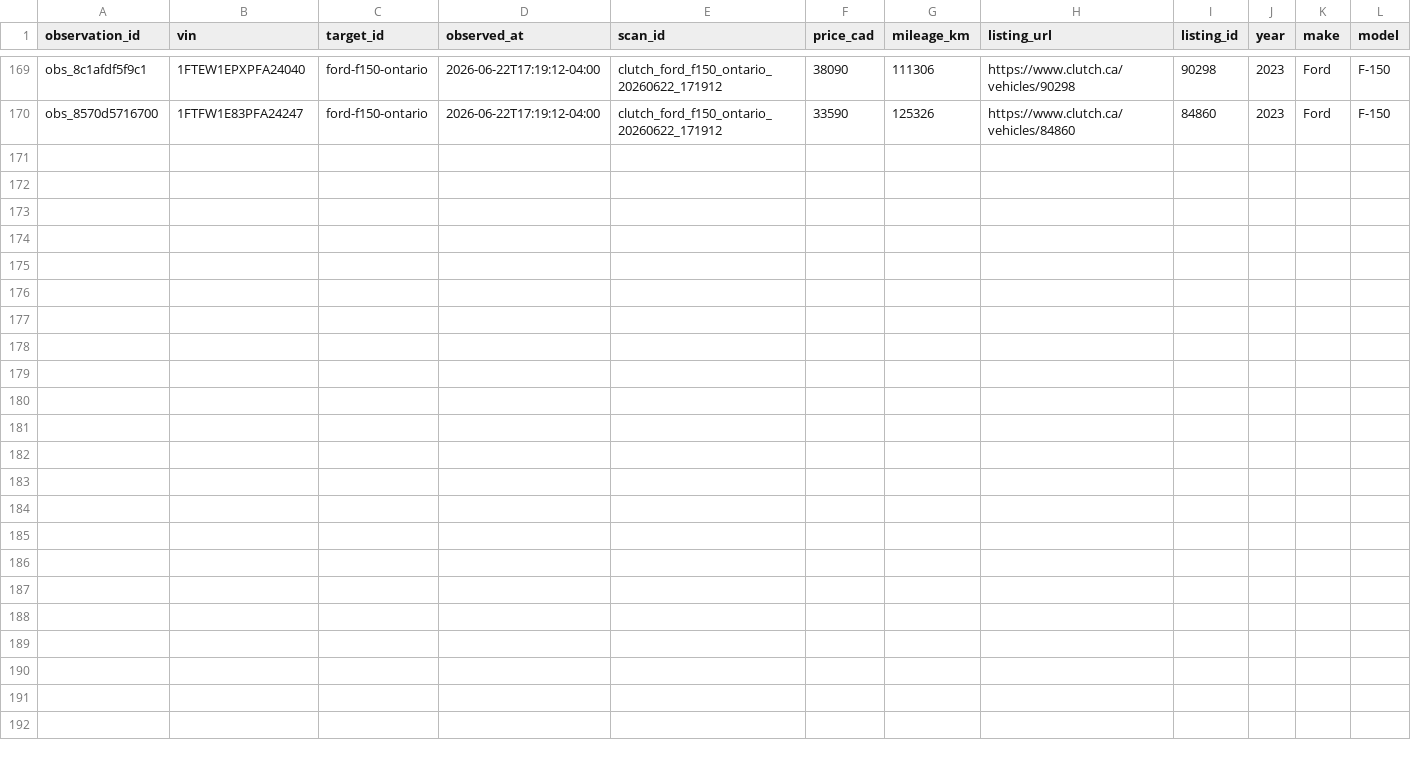
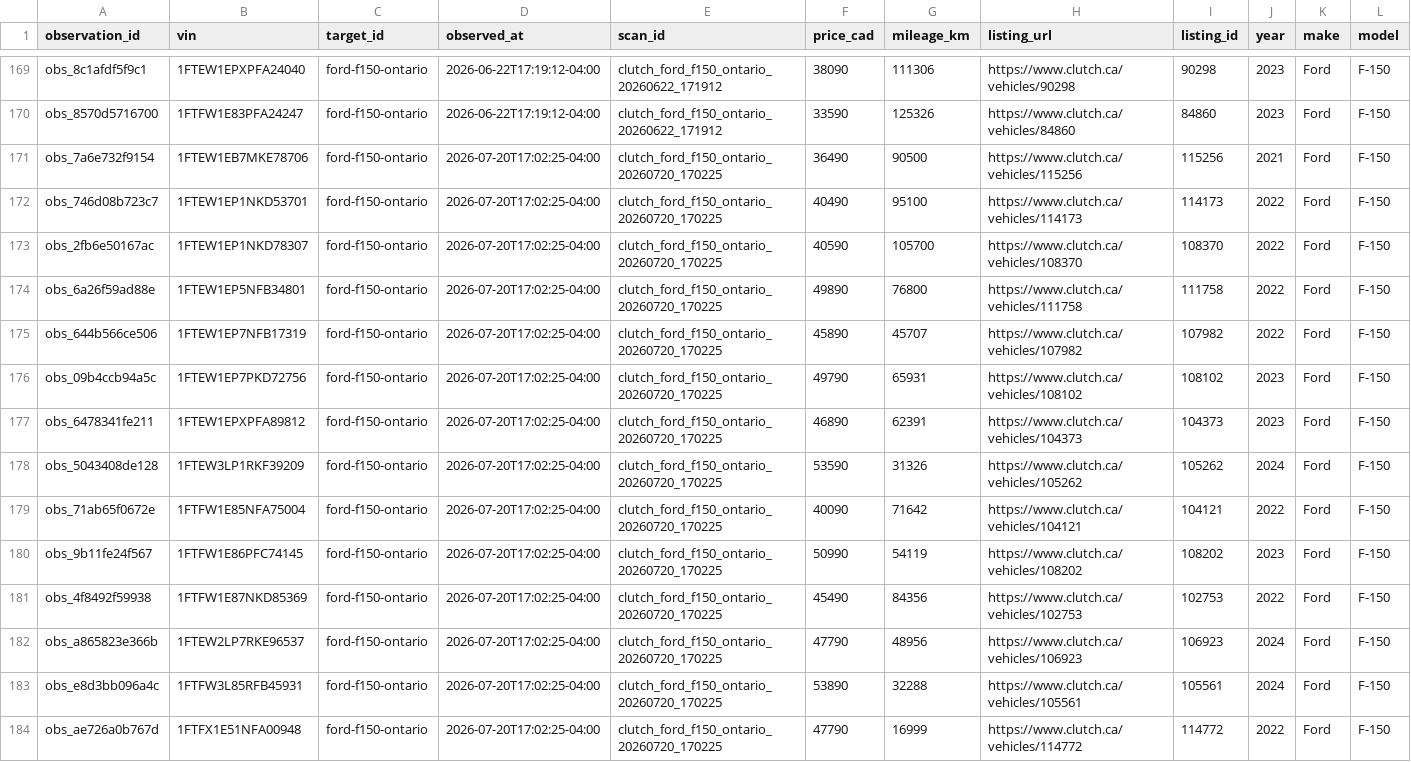
Before and after one commit to MG-Guan/clutch_tracker, a CSV file: data/targets/ford-f150-ontario/observations.csv, drawn as a sheet; only a part is shown, gaps mark what is left out; rows hold the shown columns only; the diff names each change by its address in the sheet, - before the commit and + after, or states it on an @@ line.

```diff
--- a/data/targets/ford-f150-ontario/observations.csv
+++ b/data/targets/ford-f150-ontario/observations.csv
+row 171: obs_7a6e732f9154 | 1FTEW1EB7MKE78706 | ford-f150-ontario | 2026-07-20T17:02:25-04:00 | clutch_ford_f150_ontario_20260720_170225 | 36490 | 90500 | https://www.clutch.ca/vehicles/115256 | 115256 | 2021 | Ford | F-150
+row 172: obs_746d08b723c7 | 1FTEW1EP1NKD53701 | ford-f150-ontario | 2026-07-20T17:02:25-04:00 | clutch_ford_f150_ontario_20260720_170225 | 40490 | 95100 | https://www.clutch.ca/vehicles/114173 | 114173 | 2022 | Ford | F-150
+row 173: obs_2fb6e50167ac | 1FTEW1EP1NKD78307 | ford-f150-ontario | 2026-07-20T17:02:25-04:00 | clutch_ford_f150_ontario_20260720_170225 | 40590 | 105700 | https://www.clutch.ca/vehicles/108370 | 108370 | 2022 | Ford | F-150
+row 174: obs_6a26f59ad88e | 1FTEW1EP5NFB34801 | ford-f150-ontario | 2026-07-20T17:02:25-04:00 | clutch_ford_f150_ontario_20260720_170225 | 49890 | 76800 | https://www.clutch.ca/vehicles/111758 | 111758 | 2022 | Ford | F-150
+row 175: obs_644b566ce506 | 1FTEW1EP7NFB17319 | ford-f150-ontario | 2026-07-20T17:02:25-04:00 | clutch_ford_f150_ontario_20260720_170225 | 45890 | 45707 | https://www.clutch.ca/vehicles/107982 | 107982 | 2022 | Ford | F-150
+row 176: obs_09b4ccb94a5c | 1FTEW1EP7PKD72756 | ford-f150-ontario | 2026-07-20T17:02:25-04:00 | clutch_ford_f150_ontario_20260720_170225 | 49790 | 65931 | https://www.clutch.ca/vehicles/108102 | 108102 | 2023 | Ford | F-150
+row 177: obs_6478341fe211 | 1FTEW1EPXPFA89812 | ford-f150-ontario | 2026-07-20T17:02:25-04:00 | clutch_ford_f150_ontario_20260720_170225 | 46890 | 62391 | https://www.clutch.ca/vehicles/104373 | 104373 | 2023 | Ford | F-150
+row 178: obs_5043408de128 | 1FTEW3LP1RKF39209 | ford-f150-ontario | 2026-07-20T17:02:25-04:00 | clutch_ford_f150_ontario_20260720_170225 | 53590 | 31326 | https://www.clutch.ca/vehicles/105262 | 105262 | 2024 | Ford | F-150
+row 179: obs_71ab65f0672e | 1FTFW1E85NFA75004 | ford-f150-ontario | 2026-07-20T17:02:25-04:00 | clutch_ford_f150_ontario_20260720_170225 | 40090 | 71642 | https://www.clutch.ca/vehicles/104121 | 104121 | 2022 | Ford | F-150
+row 180: obs_9b11fe24f567 | 1FTFW1E86PFC74145 | ford-f150-ontario | 2026-07-20T17:02:25-04:00 | clutch_ford_f150_ontario_20260720_170225 | 50990 | 54119 | https://www.clutch.ca/vehicles/108202 | 108202 | 2023 | Ford | F-150
+row 181: obs_4f8492f59938 | 1FTFW1E87NKD85369 | ford-f150-ontario | 2026-07-20T17:02:25-04:00 | clutch_ford_f150_ontario_20260720_170225 | 45490 | 84356 | https://www.clutch.ca/vehicles/102753 | 102753 | 2022 | Ford | F-150
+row 182: obs_a865823e366b | 1FTEW2LP7RKE96537 | ford-f150-ontario | 2026-07-20T17:02:25-04:00 | clutch_ford_f150_ontario_20260720_170225 | 47790 | 48956 | https://www.clutch.ca/vehicles/106923 | 106923 | 2024 | Ford | F-150
+row 183: obs_e8d3bb096a4c | 1FTFW3L85RFB45931 | ford-f150-ontario | 2026-07-20T17:02:25-04:00 | clutch_ford_f150_ontario_20260720_170225 | 53890 | 32288 | https://www.clutch.ca/vehicles/105561 | 105561 | 2024 | Ford | F-150
+row 184: obs_ae726a0b767d | 1FTFX1E51NFA00948 | ford-f150-ontario | 2026-07-20T17:02:25-04:00 | clutch_ford_f150_ontario_20260720_170225 | 47790 | 16999 | https://www.clutch.ca/vehicles/114772 | 114772 | 2022 | Ford | F-150
```
Also changed, not shown: data/targets/ford-f150-ontario/vehicles.csv, 3 other files.
